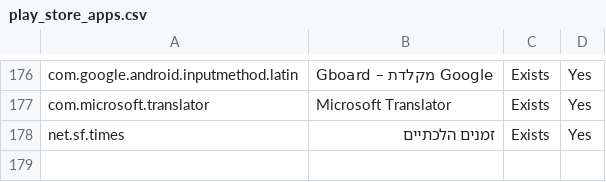
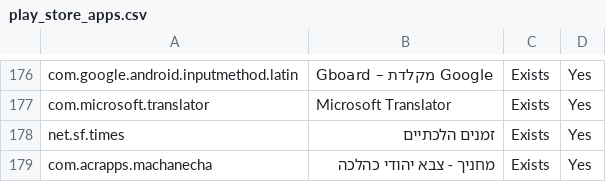
Before and after one commit to DeviceControl-App/AppList, a CSV file: play_store_apps.csv, drawn as a sheet; only a part is shown, gaps mark what is left out; the diff names each change by its address in the sheet, - before the commit and + after, or states it on an @@ line.

```diff
--- a/play_store_apps.csv
+++ b/play_store_apps.csv
+row 179: com.acrapps.machanecha | מחניך - צבא יהודי כהלכה | Exists | Yes
```
Also changed, not shown: 1 other file.
